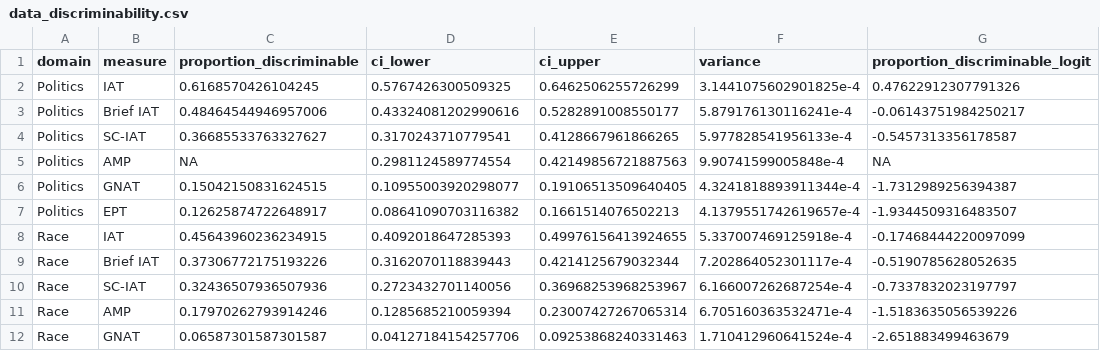
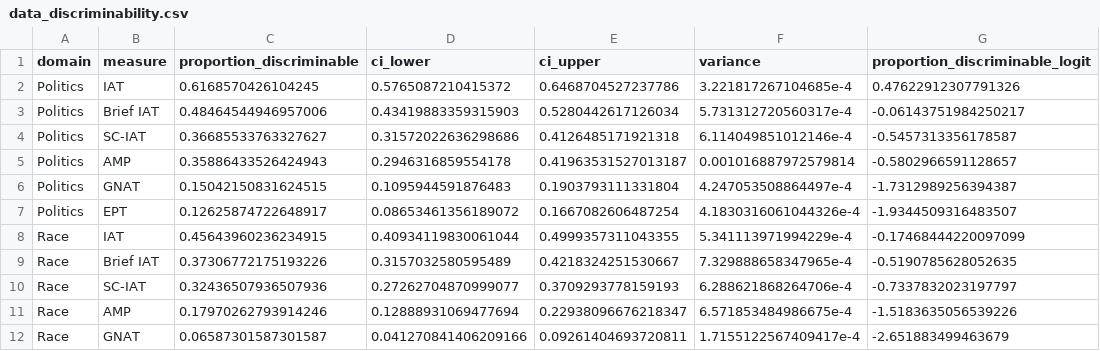
Before and after one commit to JamieCummins/comparing-implicit-measure-cis, a CSV file: data/results/data_discriminability.csv, drawn as a sheet; only a part is shown; the diff covers the shown part only.

Commit message:
updated analyses
- removed individual ES plots
- corrected discriminability bootstrapping by adding na.rm = TRUE to summarize mean
- changed size of meta ES in plots

```diff
--- a/data/results/data_discriminability.csv
+++ b/data/results/data_discriminability.csv
@@ -1,12 +1,12 @@
 domain,measure,proportion_discriminable,ci_lower,ci_upper,variance,proportion_discriminable_logit
-Politics,IAT,0.6168570426104245,0.5767426300509325,0.6462506255726299,3.1441075602901825e-4,0.47622912307791326
-Politics,Brief IAT,0.48464544946957006,0.43324081202990616,0.5282891008550177,5.879176130116241e-4,-0.06143751984250217
-Politics,SC-IAT,0.36685533763327627,0.3170243710779541,0.4128667961866265,5.977828541956133e-4,-0.5457313356178587
-Politics,AMP,NA,0.2981124589774554,0.42149856721887563,9.90741599005848e-4,NA
-Politics,GNAT,0.15042150831624515,0.10955003920298077,0.19106513509640405,4.3241818893911344e-4,-1.7312989256394387
-Politics,EPT,0.12625874722648917,0.08641090703116382,0.1661514076502213,4.1379551742619657e-4,-1.9344509316483507
-Race,IAT,0.45643960236234915,0.4092018647285393,0.49976156413924655,5.337007469125918e-4,-0.17468444220097099
-Race,Brief IAT,0.37306772175193226,0.3162070118839443,0.4214125679032344,7.202864052301117e-4,-0.5190785628052635
-Race,SC-IAT,0.32436507936507936,0.2723432701140056,0.36968253968253967,6.166007262687254e-4,-0.7337832023197797
-Race,AMP,0.17970262793914246,0.1285685210059394,0.23007427267065314,6.705160363532471e-4,-1.5183635056539226
-Race,GNAT,0.06587301587301587,0.04127184154257706,0.09253868240331463,1.710412960641524e-4,-2.651883499463679
+Politics,IAT,0.6168570426104245,0.5765087210415372,0.6468704527237786,3.221817267104685e-4,0.47622912307791326
+Politics,Brief IAT,0.48464544946957006,0.43419883359315903,0.5280442617126034,5.731312720560317e-4,-0.06143751984250217
+Politics,SC-IAT,0.36685533763327627,0.31572022636298686,0.4126485171921318,6.114049851012146e-4,-0.5457313356178587
+Politics,AMP,0.35886433526424943,0.2946316859554178,0.41963531527013187,0.001016887972579814,-0.5802966591128657
+Politics,GNAT,0.15042150831624515,0.1095944591876483,0.1903793111331804,4.247053508864497e-4,-1.7312989256394387
+Politics,EPT,0.12625874722648917,0.08653461356189072,0.1667082606487254,4.1830316061044326e-4,-1.9344509316483507
+Race,IAT,0.45643960236234915,0.40934119830061044,0.4999357311043355,5.341113971994229e-4,-0.17468444220097099
+Race,Brief IAT,0.37306772175193226,0.3157032580595489,0.4218324251530667,7.329888658347965e-4,-0.5190785628052635
+Race,SC-IAT,0.32436507936507936,0.27262704870999077,0.3709293778159193,6.288621868264706e-4,-0.7337832023197797
+Race,AMP,0.17970262793914246,0.12888931069477694,0.22938096676218347,6.571853484986675e-4,-1.5183635056539226
+Race,GNAT,0.06587301587301587,0.041270841406209166,0.09261404693720811,1.7155122567409417e-4,-2.651883499463679
```
Also changed, not shown: 21 edited cells elsewhere in this file, 4 other files.
